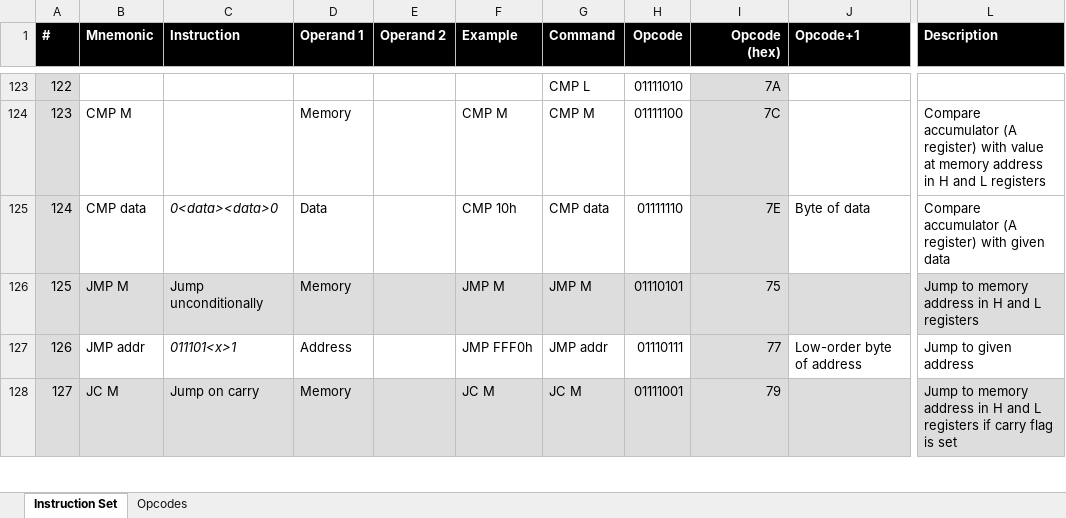
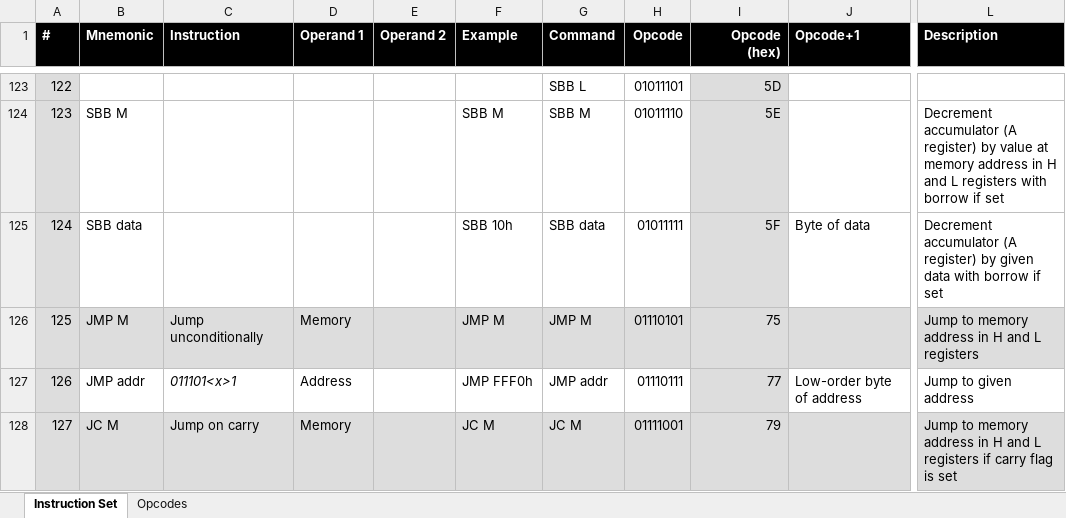
Before and after one commit to wrzlbrmft/cpu, an Excel workbook: doc/instruction-set.xlsx, sheet Instruction Set, drawn as a sheet; only a part is shown, gaps mark what is left out; values as stored, in another font and other column widths than the file's, no borders; conditional formats not drawn; the diff covers the shown part only; the diff names each change by its address in the sheet, - before the commit and + after, or states it on an @@ line.

Commit message:
instruction order

```diff
--- a/doc/instruction-set.xlsx (sheet Instruction Set)
+++ b/doc/instruction-set.xlsx (sheet Instruction Set)
-G123 (Command): CMP L
+G123 (Command): SBB L
-H123 (Opcode): 01111010
+H123 (Opcode): 01011101
-I123 (Opcode (hex)): 7A
+I123 (Opcode (hex)): 5D
-B124 (Mnemonic): CMP M
+B124 (Mnemonic): SBB M
-D124 (Operand 1): Memory
+D124 (Operand 1): (empty)
-F124 (Example): CMP M
+F124 (Example): SBB M
-G124 (Command): CMP M
+G124 (Command): SBB M
-H124 (Opcode): 01111100
+H124 (Opcode): 01011110
-I124 (Opcode (hex)): 7C
+I124 (Opcode (hex)): 5E
-L124 (Description): Compare accumulator (A register) with value at memory address in H and L registers
+L124 (Description): Decrement accumulator (A register) by value at memory address in H and L registers with borrow if set
-B125 (Mnemonic): CMP data
+B125 (Mnemonic): SBB data
-C125 (Instruction): 0<data><data>0
+C125 (Instruction): (empty)
-D125 (Operand 1): Data
+D125 (Operand 1): (empty)
-F125 (Example): CMP 10h
+F125 (Example): SBB 10h
-G125 (Command): CMP data
+G125 (Command): SBB data
-H125 (Opcode): 01111110
+H125 (Opcode): 01011111
-I125 (Opcode (hex)): 7E
+I125 (Opcode (hex)): 5F
-L125 (Description): Compare accumulator (A register) with given data
+L125 (Description): Decrement accumulator (A register) by given data with borrow if set
```
Also changed, not shown: 93 edited cells elsewhere in this sheet.
